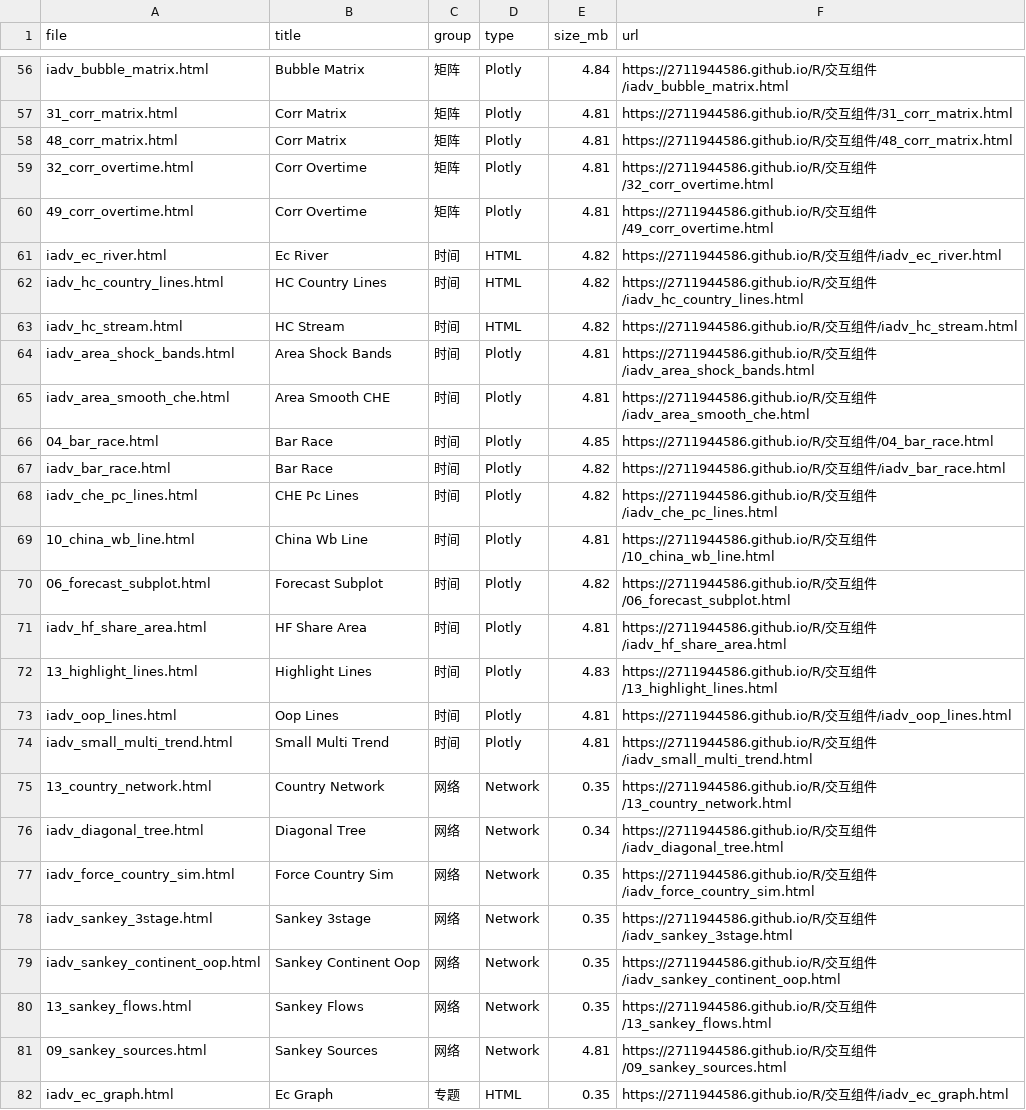
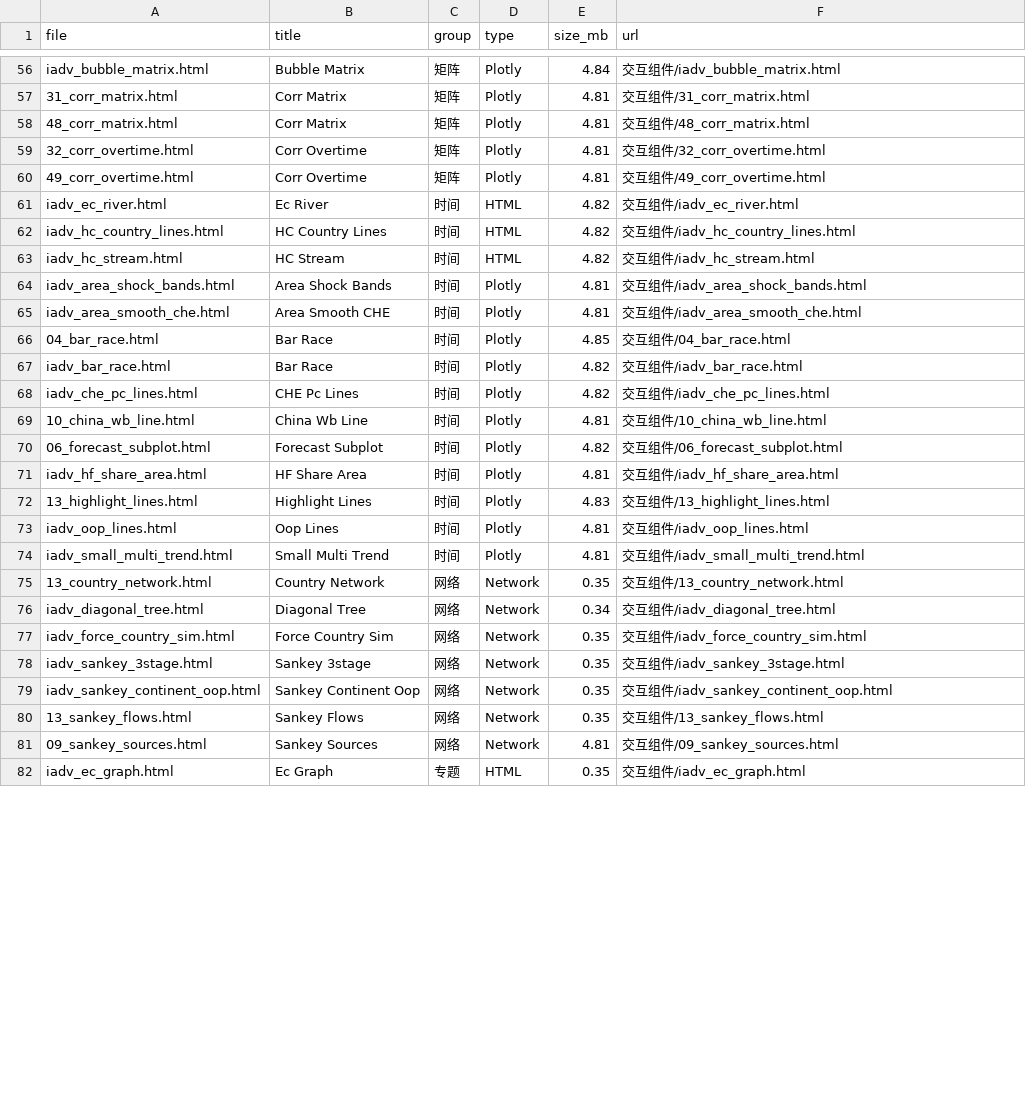
Before and after one commit to 2711944586/R, a CSV file: 仪表盘/www/widget_manifest.csv, drawn as a sheet; only a part is shown, gaps mark what is left out; the diff covers the shown part only.

```diff
--- a/仪表盘/www/widget_manifest.csv
+++ b/仪表盘/www/widget_manifest.csv
@@ -56,27 +56,27 @@
-"iadv_bubble_matrix.html","Bubble Matrix","矩阵","Plotly",4.84,"https://2711944586.github.io/R/交互组件/iadv_bubble_matrix.html"
-"31_corr_matrix.html","Corr Matrix","矩阵","Plotly",4.81,"https://2711944586.github.io/R/交互组件/31_corr_matrix.html"
-"48_corr_matrix.html","Corr Matrix","矩阵","Plotly",4.81,"https://2711944586.github.io/R/交互组件/48_corr_matrix.html"
-"32_corr_overtime.html","Corr Overtime","矩阵","Plotly",4.81,"https://2711944586.github.io/R/交互组件/32_corr_overtime.html"
-"49_corr_overtime.html","Corr Overtime","矩阵","Plotly",4.81,"https://2711944586.github.io/R/交互组件/49_corr_overtime.html"
-"iadv_ec_river.html","Ec River","时间","HTML",4.82,"https://2711944586.github.io/R/交互组件/iadv_ec_river.html"
-"iadv_hc_country_lines.html","HC Country Lines","时间","HTML",4.82,"https://2711944586.github.io/R/交互组件/iadv_hc_country_lines.html"
-"iadv_hc_stream.html","HC Stream","时间","HTML",4.82,"https://2711944586.github.io/R/交互组件/iadv_hc_stream.html"
-"iadv_area_shock_bands.html","Area Shock Bands","时间","Plotly",4.81,"https://2711944586.github.io/R/交互组件/iadv_area_shock_bands.html"
-"iadv_area_smooth_che.html","Area Smooth CHE","时间","Plotly",4.81,"https://2711944586.github.io/R/交互组件/iadv_area_smooth_che.html"
-"04_bar_race.html","Bar Race","时间","Plotly",4.85,"https://2711944586.github.io/R/交互组件/04_bar_race.html"
-"iadv_bar_race.html","Bar Race","时间","Plotly",4.82,"https://2711944586.github.io/R/交互组件/iadv_bar_race.html"
-"iadv_che_pc_lines.html","CHE Pc Lines","时间","Plotly",4.82,"https://2711944586.github.io/R/交互组件/iadv_che_pc_lines.html"
-"10_china_wb_line.html","China Wb Line","时间","Plotly",4.81,"https://2711944586.github.io/R/交互组件/10_china_wb_line.html"
-"06_forecast_subplot.html","Forecast Subplot","时间","Plotly",4.82,"https://2711944586.github.io/R/交互组件/06_forecast_subplot.html"
-"iadv_hf_share_area.html","HF Share Area","时间","Plotly",4.81,"https://2711944586.github.io/R/交互组件/iadv_hf_share_area.html"
-"13_highlight_lines.html","Highlight Lines","时间","Plotly",4.83,"https://2711944586.github.io/R/交互组件/13_highlight_lines.html"
-"iadv_oop_lines.html","Oop Lines","时间","Plotly",4.81,"https://2711944586.github.io/R/交互组件/iadv_oop_lines.html"
-"iadv_small_multi_trend.html","Small Multi Trend","时间","Plotly",4.81,"https://2711944586.github.io/R/交互组件/iadv_small_multi_trend.html"
-"13_country_network.html","Country Network","网络","Network",0.35,"https://2711944586.github.io/R/交互组件/13_country_network.html"
-"iadv_diagonal_tree.html","Diagonal Tree","网络","Network",0.34,"https://2711944586.github.io/R/交互组件/iadv_diagonal_tree.html"
-"iadv_force_country_sim.html","Force Country Sim","网络","Network",0.35,"https://2711944586.github.io/R/交互组件/iadv_force_country_sim.html"
-"iadv_sankey_3stage.html","Sankey 3stage","网络","Network",0.35,"https://2711944586.github.io/R/交互组件/iadv_sankey_3stage.html"
-"iadv_sankey_continent_oop.html","Sankey Continent Oop","网络","Network",0.35,"https://2711944586.github.io/R/交互组件/iadv_sankey_continent_oop.html"
-"13_sankey_flows.html","Sankey Flows","网络","Network",0.35,"https://2711944586.github.io/R/交互组件/13_sankey_flows.html"
-"09_sankey_sources.html","Sankey Sources","网络","Network",4.81,"https://2711944586.github.io/R/交互组件/09_sankey_sources.html"
-"iadv_ec_graph.html","Ec Graph","专题","HTML",0.35,"https://2711944586.github.io/R/交互组件/iadv_ec_graph.html"
+"iadv_bubble_matrix.html","Bubble Matrix","矩阵","Plotly",4.84,"交互组件/iadv_bubble_matrix.html"
+"31_corr_matrix.html","Corr Matrix","矩阵","Plotly",4.81,"交互组件/31_corr_matrix.html"
+"48_corr_matrix.html","Corr Matrix","矩阵","Plotly",4.81,"交互组件/48_corr_matrix.html"
+"32_corr_overtime.html","Corr Overtime","矩阵","Plotly",4.81,"交互组件/32_corr_overtime.html"
+"49_corr_overtime.html","Corr Overtime","矩阵","Plotly",4.81,"交互组件/49_corr_overtime.html"
+"iadv_ec_river.html","Ec River","时间","HTML",4.82,"交互组件/iadv_ec_river.html"
+"iadv_hc_country_lines.html","HC Country Lines","时间","HTML",4.82,"交互组件/iadv_hc_country_lines.html"
+"iadv_hc_stream.html","HC Stream","时间","HTML",4.82,"交互组件/iadv_hc_stream.html"
+"iadv_area_shock_bands.html","Area Shock Bands","时间","Plotly",4.81,"交互组件/iadv_area_shock_bands.html"
+"iadv_area_smooth_che.html","Area Smooth CHE","时间","Plotly",4.81,"交互组件/iadv_area_smooth_che.html"
+"04_bar_race.html","Bar Race","时间","Plotly",4.85,"交互组件/04_bar_race.html"
+"iadv_bar_race.html","Bar Race","时间","Plotly",4.82,"交互组件/iadv_bar_race.html"
+"iadv_che_pc_lines.html","CHE Pc Lines","时间","Plotly",4.82,"交互组件/iadv_che_pc_lines.html"
+"10_china_wb_line.html","China Wb Line","时间","Plotly",4.81,"交互组件/10_china_wb_line.html"
+"06_forecast_subplot.html","Forecast Subplot","时间","Plotly",4.82,"交互组件/06_forecast_subplot.html"
+"iadv_hf_share_area.html","HF Share Area","时间","Plotly",4.81,"交互组件/iadv_hf_share_area.html"
+"13_highlight_lines.html","Highlight Lines","时间","Plotly",4.83,"交互组件/13_highlight_lines.html"
+"iadv_oop_lines.html","Oop Lines","时间","Plotly",4.81,"交互组件/iadv_oop_lines.html"
+"iadv_small_multi_trend.html","Small Multi Trend","时间","Plotly",4.81,"交互组件/iadv_small_multi_trend.html"
+"13_country_network.html","Country Network","网络","Network",0.35,"交互组件/13_country_network.html"
+"iadv_diagonal_tree.html","Diagonal Tree","网络","Network",0.34,"交互组件/iadv_diagonal_tree.html"
+"iadv_force_country_sim.html","Force Country Sim","网络","Network",0.35,"交互组件/iadv_force_country_sim.html"
+"iadv_sankey_3stage.html","Sankey 3stage","网络","Network",0.35,"交互组件/iadv_sankey_3stage.html"
+"iadv_sankey_continent_oop.html","Sankey Continent Oop","网络","Network",0.35,"交互组件/iadv_sankey_continent_oop.html"
+"13_sankey_flows.html","Sankey Flows","网络","Network",0.35,"交互组件/13_sankey_flows.html"
+"09_sankey_sources.html","Sankey Sources","网络","Network",4.81,"交互组件/09_sankey_sources.html"
+"iadv_ec_graph.html","Ec Graph","专题","HTML",0.35,"交互组件/iadv_ec_graph.html"
```
Also changed, not shown: 106 edited cells elsewhere in this file, 6 other files.
